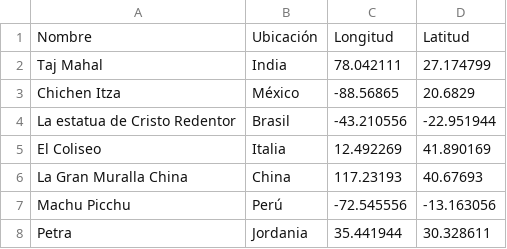
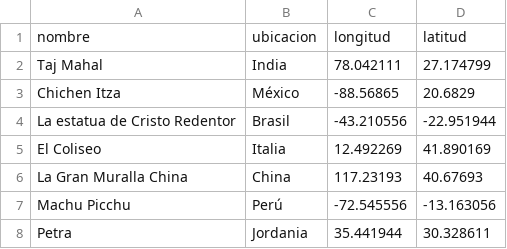
Before and after one commit to mauguemu/leccion-08-python-archivos, a CSV file: maravillas_nuevas.csv, drawn as a sheet.

Commit message:
Update maravillas_nuevas.csv

```diff
--- a/maravillas_nuevas.csv
+++ b/maravillas_nuevas.csv
@@ -1,2 +1,2 @@
-Nombre,Ubicación,Longitud,Latitud
+nombre,ubicacion,longitud,latitud
 Taj Mahal,India,78.042111,27.174799
```
